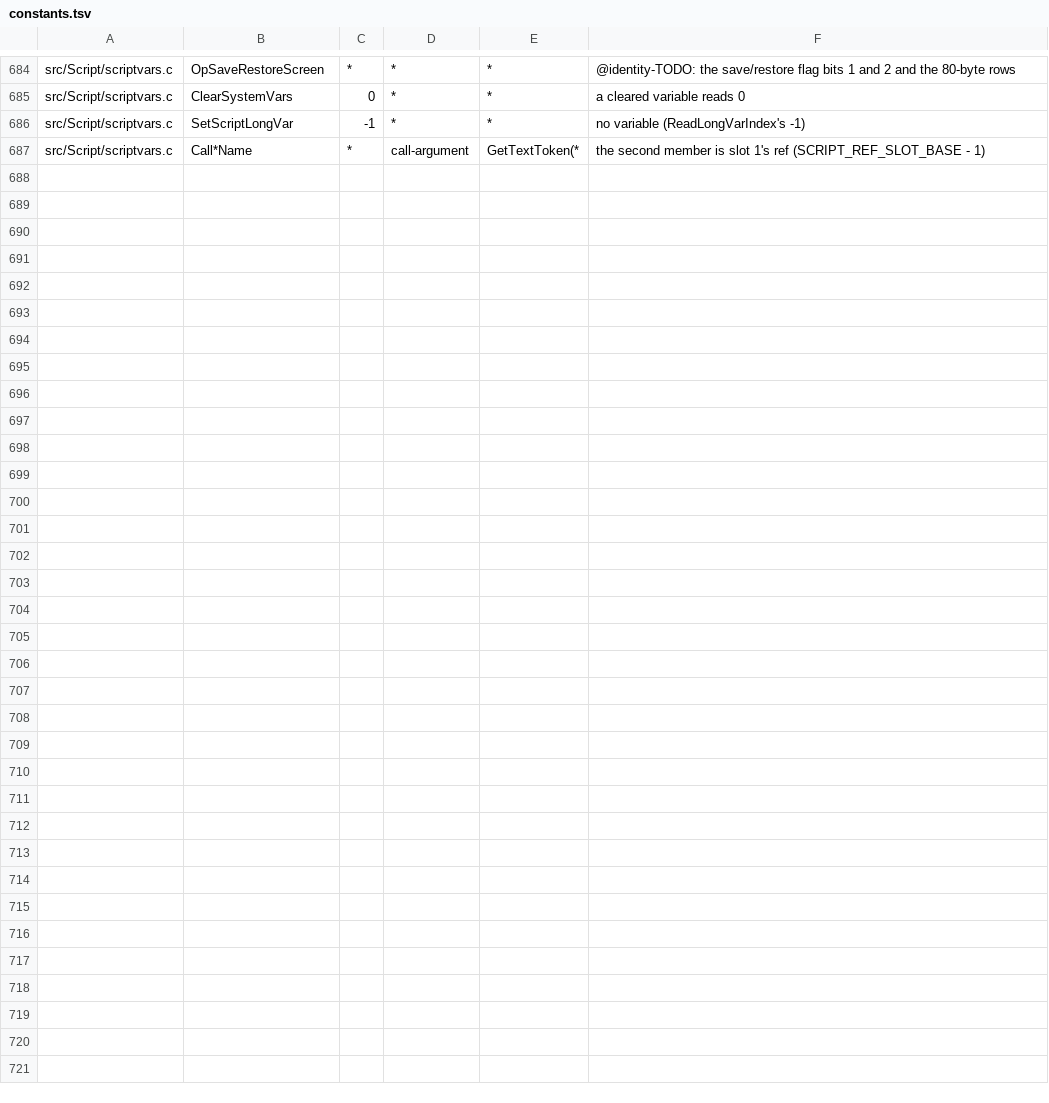
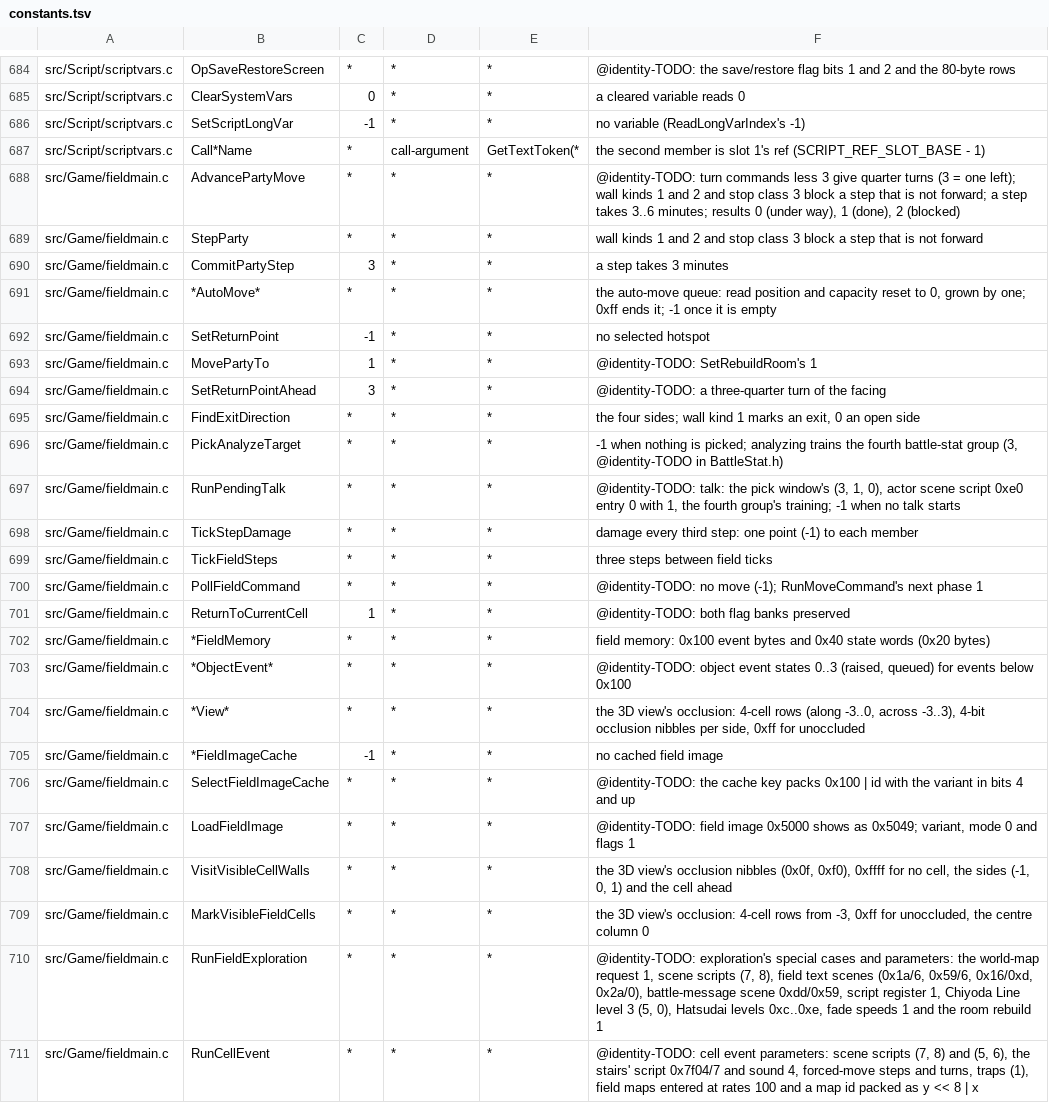
Before and after one commit to sushi-shi/giten-decomp, a TSV file: config/constants.tsv, drawn as a sheet; only a part is shown, gaps mark what is left out; the diff names each change by its address in the sheet, - before the commit and + after, or states it on an @@ line.

```diff
--- a/config/constants.tsv
+++ b/config/constants.tsv
+row 688: src/Game/fieldmain.c | AdvancePartyMove | * | * | * | @identity-TODO: turn commands less 3 give quarter turns (3 = one left); wall kinds 1 and 2 and stop class 3 block a step that is not forward; a step takes 3..6 minutes; results 0 (under way), 1 (done), 2 (blocked)
+row 689: src/Game/fieldmain.c | StepParty | * | * | * | wall kinds 1 and 2 and stop class 3 block a step that is not forward
+row 690: src/Game/fieldmain.c | CommitPartyStep | 3 | * | * | a step takes 3 minutes
+row 691: src/Game/fieldmain.c | *AutoMove* | * | * | * | the auto-move queue: read position and capacity reset to 0, grown by one; 0xff ends it; -1 once it is empty
+row 692: src/Game/fieldmain.c | SetReturnPoint | -1 | * | * | no selected hotspot
+row 693: src/Game/fieldmain.c | MovePartyTo | 1 | * | * | @identity-TODO: SetRebuildRoom's 1
+row 694: src/Game/fieldmain.c | SetReturnPointAhead | 3 | * | * | @identity-TODO: a three-quarter turn of the facing
+row 695: src/Game/fieldmain.c | FindExitDirection | * | * | * | the four sides; wall kind 1 marks an exit, 0 an open side
+row 696: src/Game/fieldmain.c | PickAnalyzeTarget | * | * | * | -1 when nothing is picked; analyzing trains the fourth battle-stat group (3, @identity-TODO in BattleStat.h)
+row 697: src/Game/fieldmain.c | RunPendingTalk | * | * | * | @identity-TODO: talk: the pick window's (3, 1, 0), actor scene script 0xe0 entry 0 with 1, the fourth group's training; -1 when no talk starts
+row 698: src/Game/fieldmain.c | TickStepDamage | * | * | * | damage every third step: one point (-1) to each member
+row 699: src/Game/fieldmain.c | TickFieldSteps | * | * | * | three steps between field ticks
+row 700: src/Game/fieldmain.c | PollFieldCommand | * | * | * | @identity-TODO: no move (-1); RunMoveCommand's next phase 1
+row 701: src/Game/fieldmain.c | ReturnToCurrentCell | 1 | * | * | @identity-TODO: both flag banks preserved
+row 702: src/Game/fieldmain.c | *FieldMemory | * | * | * | field memory: 0x100 event bytes and 0x40 state words (0x20 bytes)
+row 703: src/Game/fieldmain.c | *ObjectEvent* | * | * | * | @identity-TODO: object event states 0..3 (raised, queued) for events below 0x100
+row 704: src/Game/fieldmain.c | *View* | * | * | * | the 3D view's occlusion: 4-cell rows (along -3..0, across -3..3), 4-bit occlusion nibbles per side, 0xff for unoccluded
+row 705: src/Game/fieldmain.c | *FieldImageCache | -1 | * | * | no cached field image
+row 706: src/Game/fieldmain.c | SelectFieldImageCache | * | * | * | @identity-TODO: the cache key packs 0x100 | id with the variant in bits 4 and up
+row 707: src/Game/fieldmain.c | LoadFieldImage | * | * | * | @identity-TODO: field image 0x5000 shows as 0x5049; variant, mode 0 and flags 1
+row 708: src/Game/fieldmain.c | VisitVisibleCellWalls | * | * | * | the 3D view's occlusion nibbles (0x0f, 0xf0), 0xffff for no cell, the sides (-1, 0, 1) and the cell ahead
+row 709: src/Game/fieldmain.c | MarkVisibleFieldCells | * | * | * | the 3D view's occlusion: 4-cell rows from -3, 0xff for unoccluded, the centre column 0
+row 710: src/Game/fieldmain.c | RunFieldExploration | * | * | * | @identity-TODO: exploration's special cases and parameters: the world-map request 1, scene scripts (7, 8), field text scenes (0x1a/6, 0x59/6, 0x16/0xd, 0x2a/0), battle-message scene 0xdd/0x59, script register 1, Chiyoda Line level 3 (5, 0), Hatsudai levels 0xc..0xe, fade speeds 1 and the room rebuild 1
+row 711: src/Game/fieldmain.c | RunCellEvent | * | * | * | @identity-TODO: cell event parameters: scene scripts (7, 8) and (5, 6), the stairs' script 0x7f04/7 and sound 4, forced-move steps and turns, traps (1), field maps entered at rates 100 and a map id packed as y << 8 | x
```
Also changed, not shown: 10 other files.
